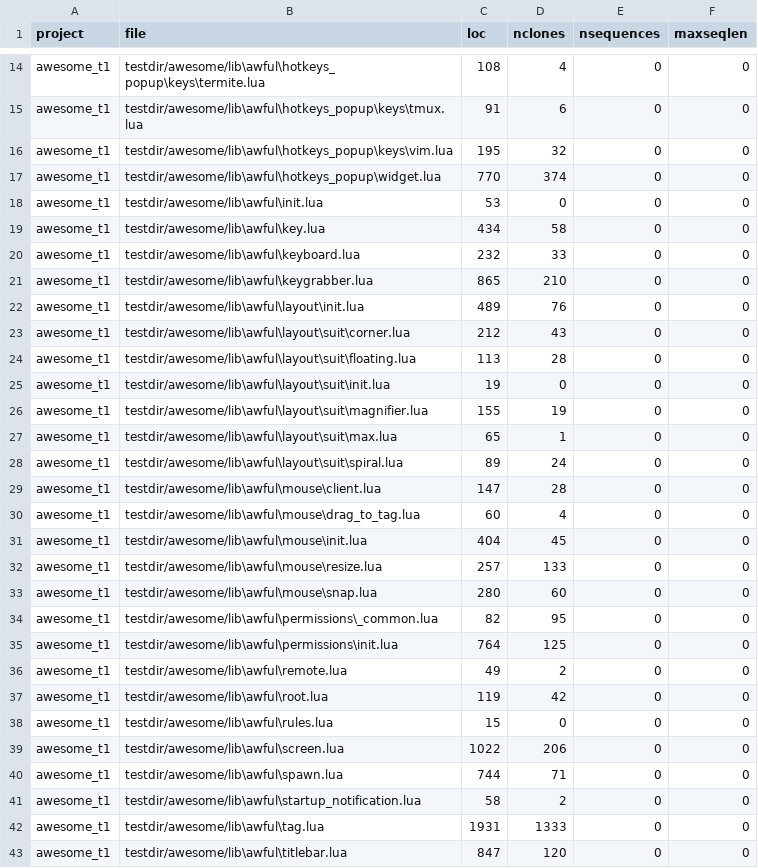
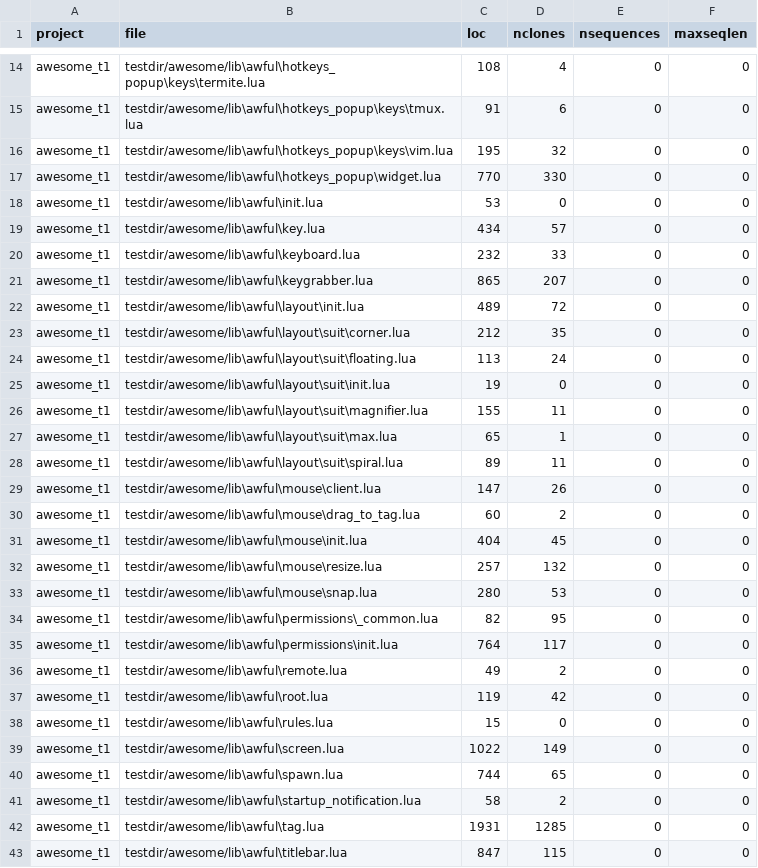
Before and after one commit to mathisloge/lua-parser, a CSV file: charts/awesome_t1.csv, drawn as a sheet; only a part is shown, gaps mark what is left out; the diff covers the shown part only.

```diff
--- a/charts/awesome_t1.csv
+++ b/charts/awesome_t1.csv
@@ -16,21 +16,21 @@ awesome_t1,testdir/awesome/lib\awful\hotkeys_popup\keys\tmux.lua,91,6,0,0
 awesome_t1,testdir/awesome/lib\awful\hotkeys_popup\keys\vim.lua,195,32,0,0
-awesome_t1,testdir/awesome/lib\awful\hotkeys_popup\widget.lua,770,374,0,0
+awesome_t1,testdir/awesome/lib\awful\hotkeys_popup\widget.lua,770,330,0,0
 awesome_t1,testdir/awesome/lib\awful\init.lua,53,0,0,0
-awesome_t1,testdir/awesome/lib\awful\key.lua,434,58,0,0
+awesome_t1,testdir/awesome/lib\awful\key.lua,434,57,0,0
 awesome_t1,testdir/awesome/lib\awful\keyboard.lua,232,33,0,0
-awesome_t1,testdir/awesome/lib\awful\keygrabber.lua,865,210,0,0
-awesome_t1,testdir/awesome/lib\awful\layout\init.lua,489,76,0,0
-awesome_t1,testdir/awesome/lib\awful\layout\suit\corner.lua,212,43,0,0
-awesome_t1,testdir/awesome/lib\awful\layout\suit\floating.lua,113,28,0,0
+awesome_t1,testdir/awesome/lib\awful\keygrabber.lua,865,207,0,0
+awesome_t1,testdir/awesome/lib\awful\layout\init.lua,489,72,0,0
+awesome_t1,testdir/awesome/lib\awful\layout\suit\corner.lua,212,35,0,0
+awesome_t1,testdir/awesome/lib\awful\layout\suit\floating.lua,113,24,0,0
 awesome_t1,testdir/awesome/lib\awful\layout\suit\init.lua,19,0,0,0
-awesome_t1,testdir/awesome/lib\awful\layout\suit\magnifier.lua,155,19,0,0
+awesome_t1,testdir/awesome/lib\awful\layout\suit\magnifier.lua,155,11,0,0
 awesome_t1,testdir/awesome/lib\awful\layout\suit\max.lua,65,1,0,0
-awesome_t1,testdir/awesome/lib\awful\layout\suit\spiral.lua,89,24,0,0
-awesome_t1,testdir/awesome/lib\awful\mouse\client.lua,147,28,0,0
-awesome_t1,testdir/awesome/lib\awful\mouse\drag_to_tag.lua,60,4,0,0
+awesome_t1,testdir/awesome/lib\awful\layout\suit\spiral.lua,89,11,0,0
+awesome_t1,testdir/awesome/lib\awful\mouse\client.lua,147,26,0,0
+awesome_t1,testdir/awesome/lib\awful\mouse\drag_to_tag.lua,60,2,0,0
 awesome_t1,testdir/awesome/lib\awful\mouse\init.lua,404,45,0,0
-awesome_t1,testdir/awesome/lib\awful\mouse\resize.lua,257,133,0,0
-awesome_t1,testdir/awesome/lib\awful\mouse\snap.lua,280,60,0,0
+awesome_t1,testdir/awesome/lib\awful\mouse\resize.lua,257,132,0,0
+awesome_t1,testdir/awesome/lib\awful\mouse\snap.lua,280,53,0,0
 awesome_t1,testdir/awesome/lib\awful\permissions\_common.lua,82,95,0,0
-awesome_t1,testdir/awesome/lib\awful\permissions\init.lua,764,125,0,0
+awesome_t1,testdir/awesome/lib\awful\permissions\init.lua,764,117,0,0
 awesome_t1,testdir/awesome/lib\awful\remote.lua,49,2,0,0
@@ -38,6 +38,6 @@ awesome_t1,testdir/awesome/lib\awful\root.lua,119,42,0,0
 awesome_t1,testdir/awesome/lib\awful\rules.lua,15,0,0,0
-awesome_t1,testdir/awesome/lib\awful\screen.lua,1022,206,0,0
-awesome_t1,testdir/awesome/lib\awful\spawn.lua,744,71,0,0
+awesome_t1,testdir/awesome/lib\awful\screen.lua,1022,149,0,0
+awesome_t1,testdir/awesome/lib\awful\spawn.lua,744,65,0,0
 awesome_t1,testdir/awesome/lib\awful\startup_notification.lua,58,2,0,0
-awesome_t1,testdir/awesome/lib\awful\tag.lua,1931,1333,0,0
-awesome_t1,testdir/awesome/lib\awful\titlebar.lua,847,120,0,0
+awesome_t1,testdir/awesome/lib\awful\tag.lua,1931,1285,0,0
+awesome_t1,testdir/awesome/lib\awful\titlebar.lua,847,115,0,0
```
Also changed, not shown: 55 edited cells elsewhere in this file, charts/apisix.csv, charts/awesome.csv, 10 other files.
